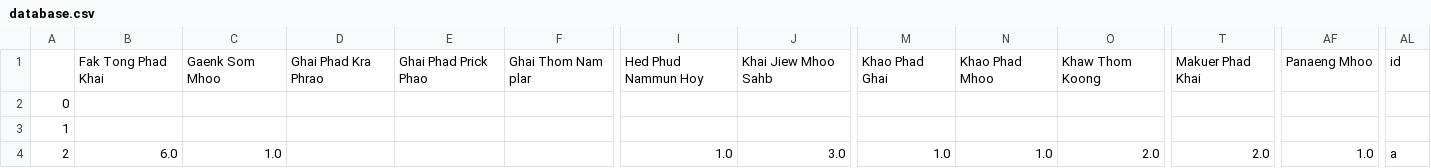
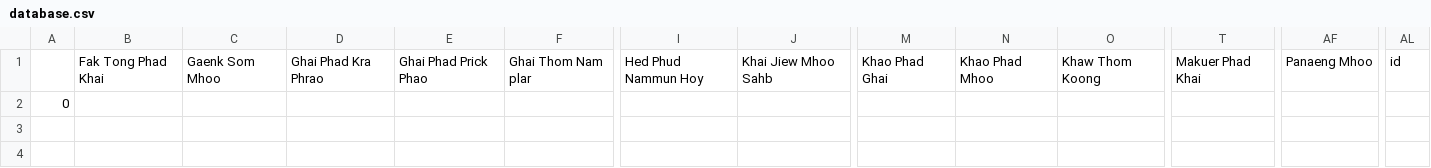
Before and after one commit to stoppound/FinalProject, a CSV file: database.csv, drawn as a sheet; only a part is shown, gaps mark what is left out; rows hold the shown columns only; the diff names each change by its address in the sheet, - before the commit and + after, or states it on an @@ line.

```diff
--- a/database.csv
+++ b/database.csv
-row 3: 1
-row 4: 2 | 6.0 | 1.0 |  |  |  | 1.0 | 3.0 | 1.0 | 1.0 | 2.0 | 2.0 | 1.0 | a
```
Also changed, not shown: 4 other files.
